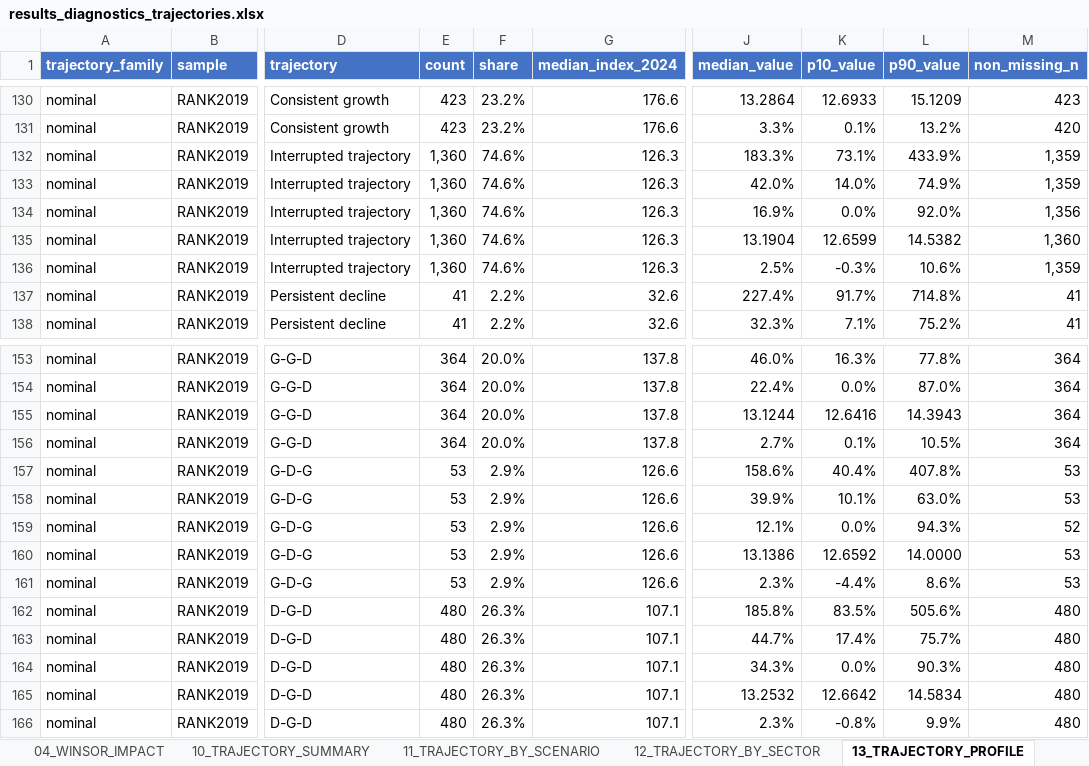
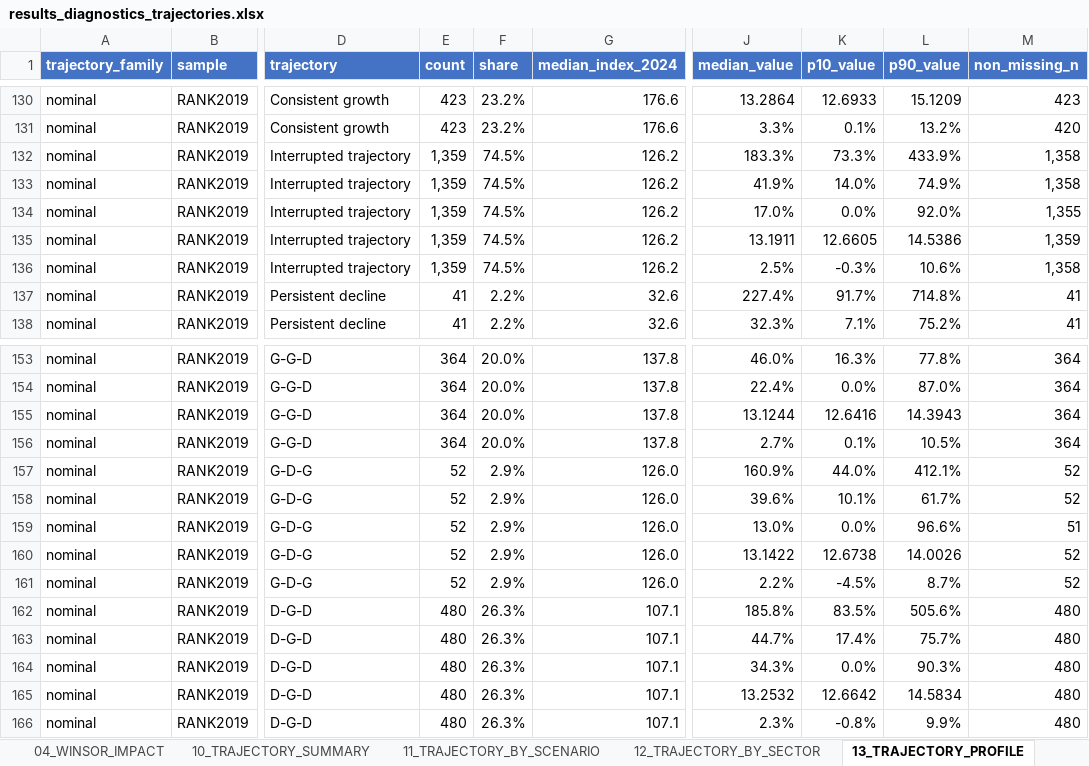
Before and after one commit to Papiwcio/GRIP, an Excel workbook: 2026 New/results_diagnostics_trajectories.xlsx, sheet 13_TRAJECTORY_PROFILE, drawn as a sheet; only a part is shown, gaps mark what is left out; values as stored, in another font and other column widths than the file's, no borders; the diff covers the shown part only; the diff names each change by its address in the sheet, - before the commit and + after, or states it on an @@ line.

```diff
--- a/2026 New/results_diagnostics_trajectories.xlsx (sheet 13_TRAJECTORY_PROFILE)
+++ b/2026 New/results_diagnostics_trajectories.xlsx (sheet 13_TRAJECTORY_PROFILE)
-E132:E136 (count): 1,360
+E132:E136 (count): 1,359
-F132:F136 (share): 74.6%
+F132:F136 (share): 74.5%
-G132:G136 (median_index_2024): 126.3
+G132:G136 (median_index_2024): 126.2
-K132 (p10_value): 73.1%
+K132 (p10_value): 73.3%
-M132:M133 (non_missing_n): 1,359
+M132:M133 (non_missing_n): 1,358
-J133 (median_value): 42.0%
+J133 (median_value): 41.9%
-J134 (median_value): 16.9%
+J134 (median_value): 17.0%
-M134 (non_missing_n): 1,356
+M134 (non_missing_n): 1,355
-J135 (median_value): 13.1904
+J135 (median_value): 13.1911
-K135 (p10_value): 12.6599
+K135 (p10_value): 12.6605
-L135 (p90_value): 14.5382
+L135 (p90_value): 14.5386
-M135 (non_missing_n): 1,360
+M135 (non_missing_n): 1,359
-M136 (non_missing_n): 1,359
+M136 (non_missing_n): 1,358
-E157:E161 (count): 53
+E157:E161 (count): 52
-G157:G161 (median_index_2024): 126.6
+G157:G161 (median_index_2024): 126.0
-J157 (median_value): 158.6%
+J157 (median_value): 160.9%
-K157 (p10_value): 40.4%
+K157 (p10_value): 44.0%
-L157 (p90_value): 407.8%
+L157 (p90_value): 412.1%
-M157:M158 (non_missing_n): 53
+M157:M158 (non_missing_n): 52
-J158 (median_value): 39.9%
+J158 (median_value): 39.6%
-L158 (p90_value): 63.0%
+L158 (p90_value): 61.7%
-J159 (median_value): 12.1%
+J159 (median_value): 13.0%
-L159 (p90_value): 94.3%
+L159 (p90_value): 96.6%
-M159 (non_missing_n): 52
+M159 (non_missing_n): 51
-J160 (median_value): 13.1386
+J160 (median_value): 13.1422
-K160 (p10_value): 12.6592
+K160 (p10_value): 12.6738
-L160 (p90_value): 14.0000
+L160 (p90_value): 14.0026
-M160:M161 (non_missing_n): 53
+M160:M161 (non_missing_n): 52
-J161 (median_value): 2.3%
+J161 (median_value): 2.2%
-K161 (p10_value): -4.4%
+K161 (p10_value): -4.5%
-L161 (p90_value): 8.6%
+L161 (p90_value): 8.7%
```
Also changed, not shown: 75 edited cells elsewhere in this sheet, sheet 31_SCENARIO_DIAGNOSTICS, sheet 90_CORR_LONG_ALL, sheet 24_CORR_PREDICTOR_RISK, sheet 91_APPENDIX_FULL_MATRICES, sheet 25_CORR_STABILITY_SCENARIOS, sheet 03_MISSINGNESS, 15 more sheets, 2026 New/Results_severe_P1_decline_analysis.xlsx, 2026 New/results_ols_scenarios.xlsx, 11 other files.
